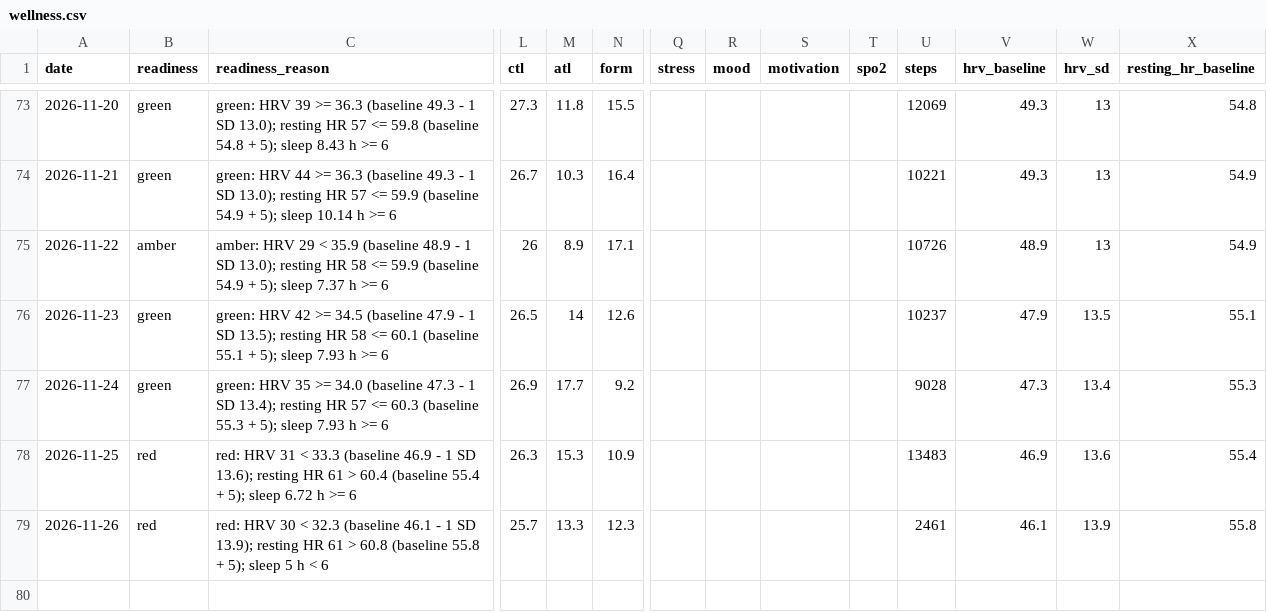
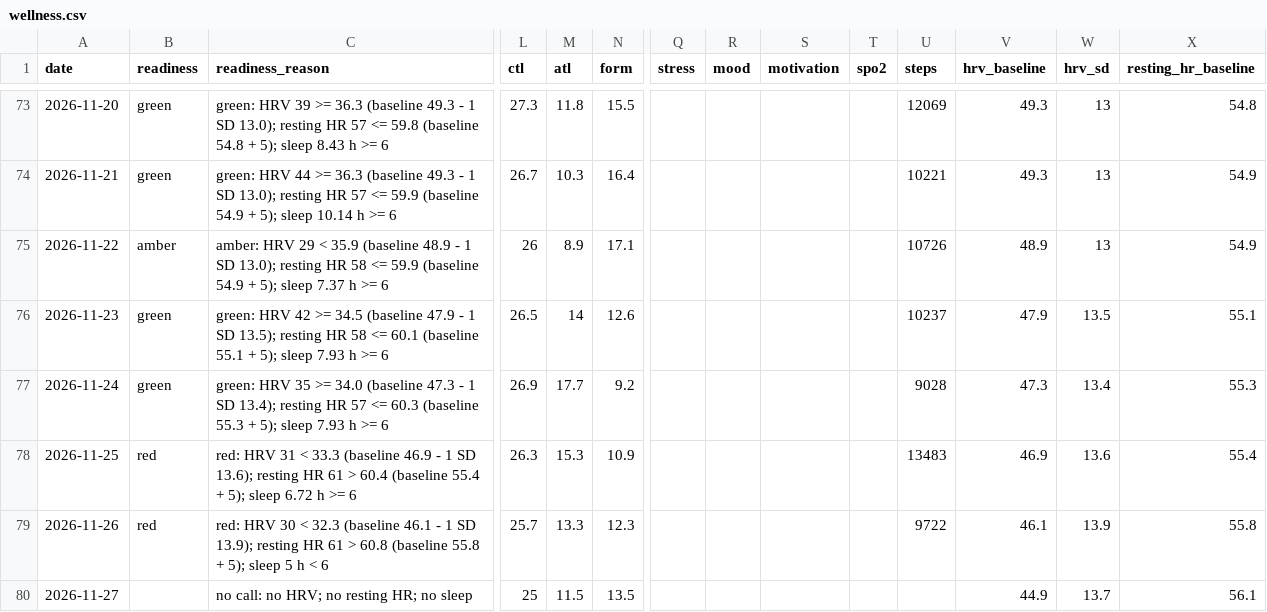
Before and after one commit to oisinm25/grinder-data, a CSV file: wellness.csv, drawn as a sheet; only a part is shown, gaps mark what is left out; rows hold the shown columns only; the diff names each change by its address in the sheet, - before the commit and + after, or states it on an @@ line.

```diff
--- a/wellness.csv
+++ b/wellness.csv
-U79 (steps): 2461
+U79 (steps): 9722
+row 80: 2026-11-27 |  | no call: no HRV; no resting HR; no sleep | 25 | 11.5 | 13.5 |  |  |  |  |  | 44.9 | 13.7 | 56.1
```
Also changed, not shown: 12 other files.
